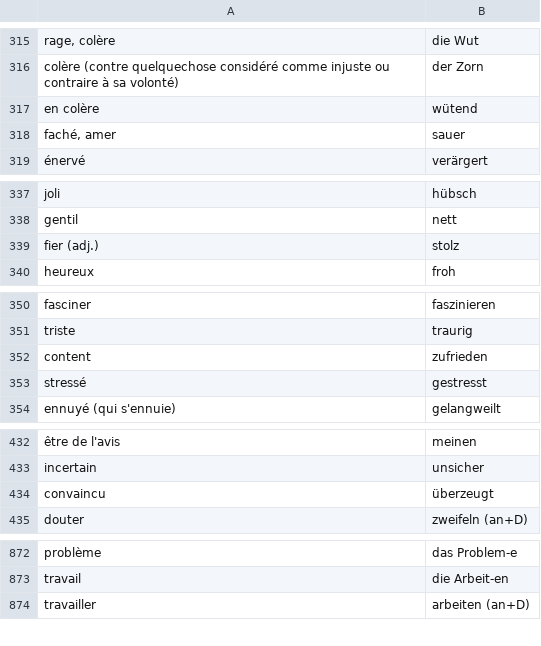
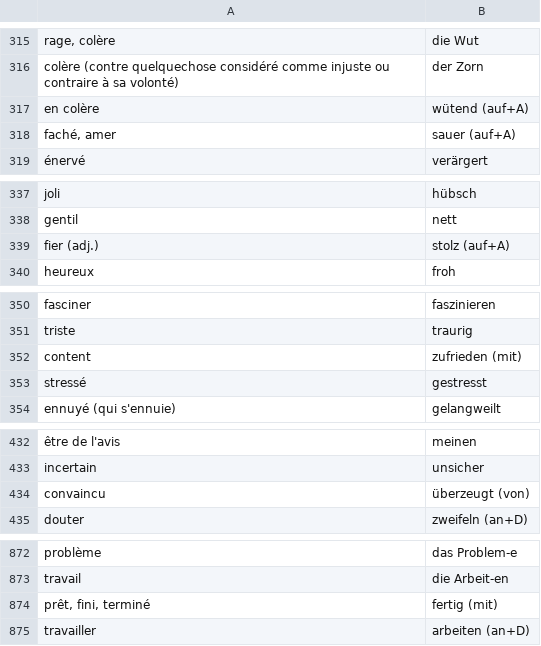
Before and after one commit to alexn11/anki-listes, a CSV file: B1.anki.csv, drawn as a sheet; only a part is shown, gaps mark what is left out; the diff covers the shown part only; the diff names each change by its address in the sheet, - before the commit and + after, or states it on an @@ line.

```diff
--- a/B1.anki.csv
+++ b/B1.anki.csv
-B317: wütend
+B317: wütend (auf+A)
-B318: sauer
+B318: sauer (auf+A)
-B339: stolz
+B339: stolz (auf+A)
-B352: zufrieden
+B352: zufrieden (mit)
-B434: überzeugt
+B434: überzeugt (von)
+row 874: prêt, fini, terminé | fertig (mit)
```
Also changed, not shown: 4 edited cells elsewhere in this file, worter-liste-decks.anki.csv.
